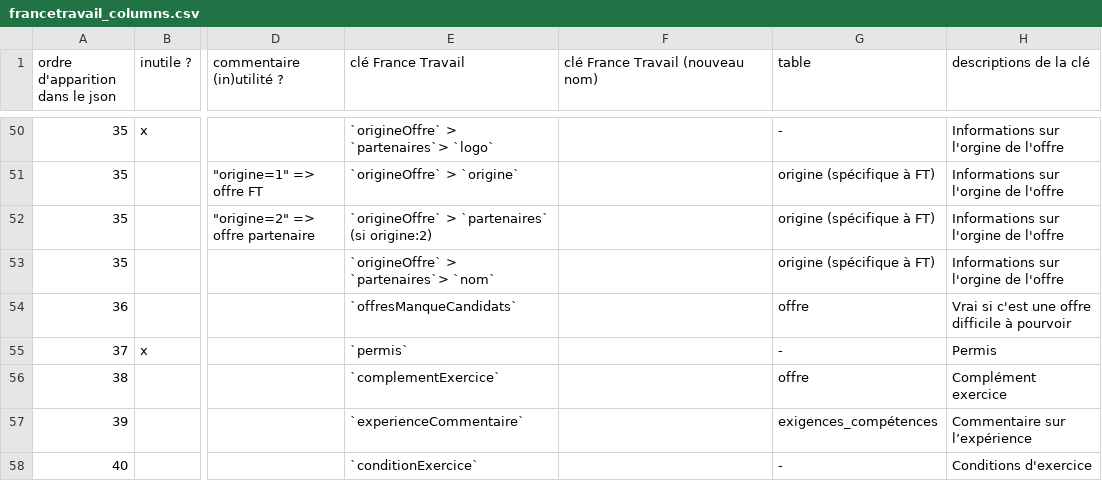
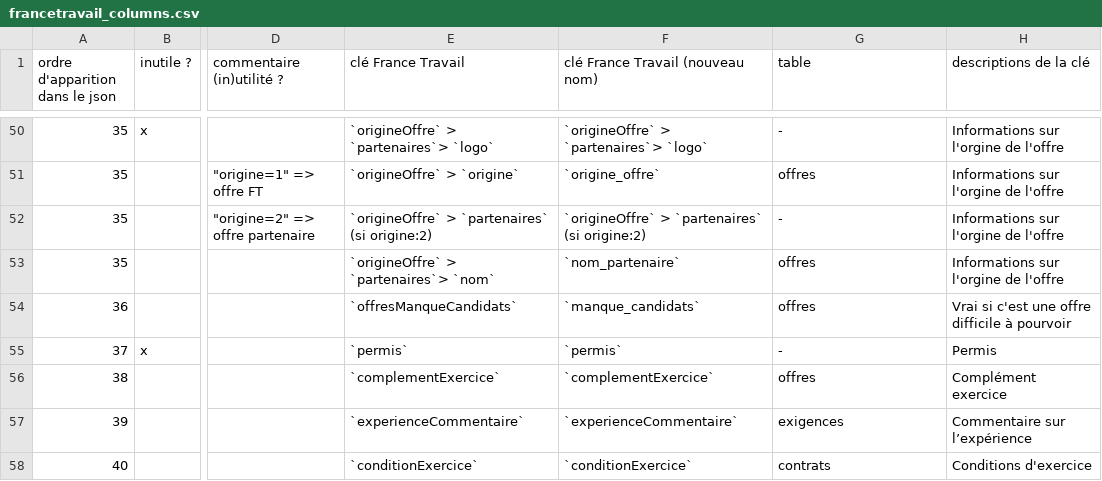
Before and after one commit to vimchun/Job-Market-in-France, a CSV file: load_sql/France_Travail/francetravail_columns.csv, drawn as a sheet; only a part is shown, gaps mark what is left out; the diff covers the shown part only; the diff names each change by its address in the sheet, - before the commit and + after, or states it on an @@ line.

```diff
--- a/load_sql/France_Travail/francetravail_columns.csv
+++ b/load_sql/France_Travail/francetravail_columns.csv
-F50 (clé France Travail (nouveau nom)): (empty)
+F50 (clé France Travail (nouveau nom)): `origineOffre` > `partenaires`> `logo`
-F51 (clé France Travail (nouveau nom)): (empty)
+F51 (clé France Travail (nouveau nom)): `origine_offre`
-G51 (table): origine (spécifique à FT)
+G51 (table): offres
-F52 (clé France Travail (nouveau nom)): (empty)
+F52 (clé France Travail (nouveau nom)): `origineOffre` > `partenaires` (si origine:2)
-G52 (table): origine (spécifique à FT)
+G52 (table): -
-F53 (clé France Travail (nouveau nom)): (empty)
+F53 (clé France Travail (nouveau nom)): `nom_partenaire`
-G53 (table): origine (spécifique à FT)
+G53 (table): offres
-F54 (clé France Travail (nouveau nom)): (empty)
+F54 (clé France Travail (nouveau nom)): `manque_candidats`
-G54 (table): offre
+G54 (table): offres
-F55 (clé France Travail (nouveau nom)): (empty)
+F55 (clé France Travail (nouveau nom)): `permis`
-F56 (clé France Travail (nouveau nom)): (empty)
+F56 (clé France Travail (nouveau nom)): `complementExercice`
-G56 (table): offre
+G56 (table): offres
-F57 (clé France Travail (nouveau nom)): (empty)
+F57 (clé France Travail (nouveau nom)): `experienceCommentaire`
-G57 (table): exigences_compétences
+G57 (table): exigences
-F58 (clé France Travail (nouveau nom)): (empty)
+F58 (clé France Travail (nouveau nom)): `conditionExercice`
-G58 (table): -
+G58 (table): contrats
```
Also changed, not shown: 83 edited cells elsewhere in this file, 2 other files.
